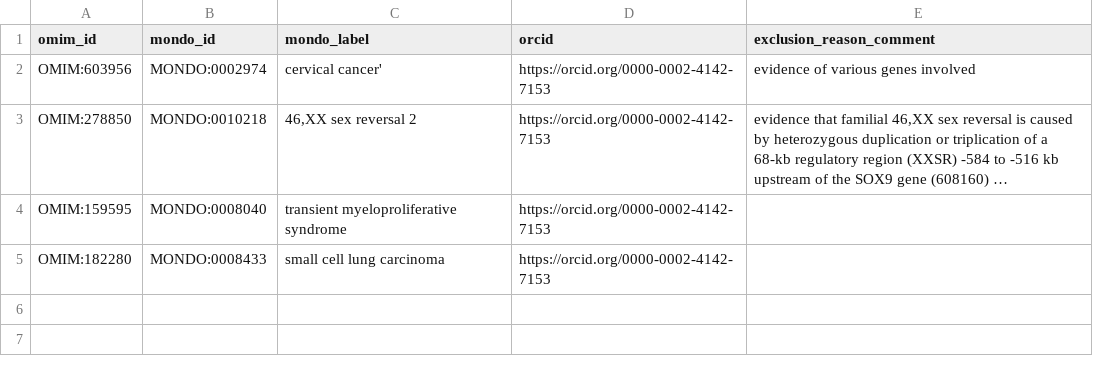
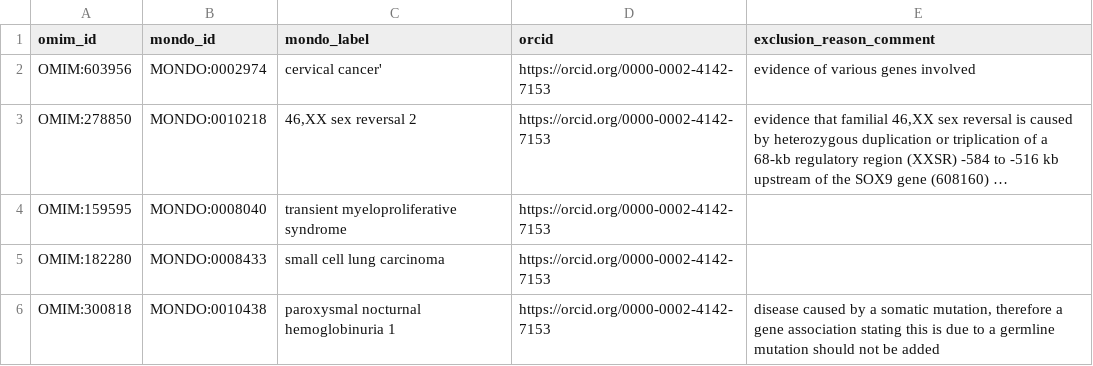
Before and after one commit to monarch-initiative/omim, a TSV file: data/exclusions-disease-gene.tsv, drawn as a sheet; long unchanged cells end in ….

Commit message:
move incorrect protected entry to exclusion file

```diff
--- a/data/exclusions-disease-gene.tsv
+++ b/data/exclusions-disease-gene.tsv
@@ -5 +5,2 @@ OMIM:159595	MONDO:0008040	transient myeloproliferative syndrome	https://orcid.or
 OMIM:182280	MONDO:0008433	small cell lung carcinoma	https://orcid.org/0000-0002-4142-7153
+OMIM:300818	MONDO:0010438	paroxysmal nocturnal hemoglobinuria 1	https://orcid.org/0000-0002-4142-7153	"disease caused by a somatic mutation, therefore a gene association stating this is due to a germline mutation should not be added"
```
Also changed, not shown: data/protected-disease-gene.tsv.
